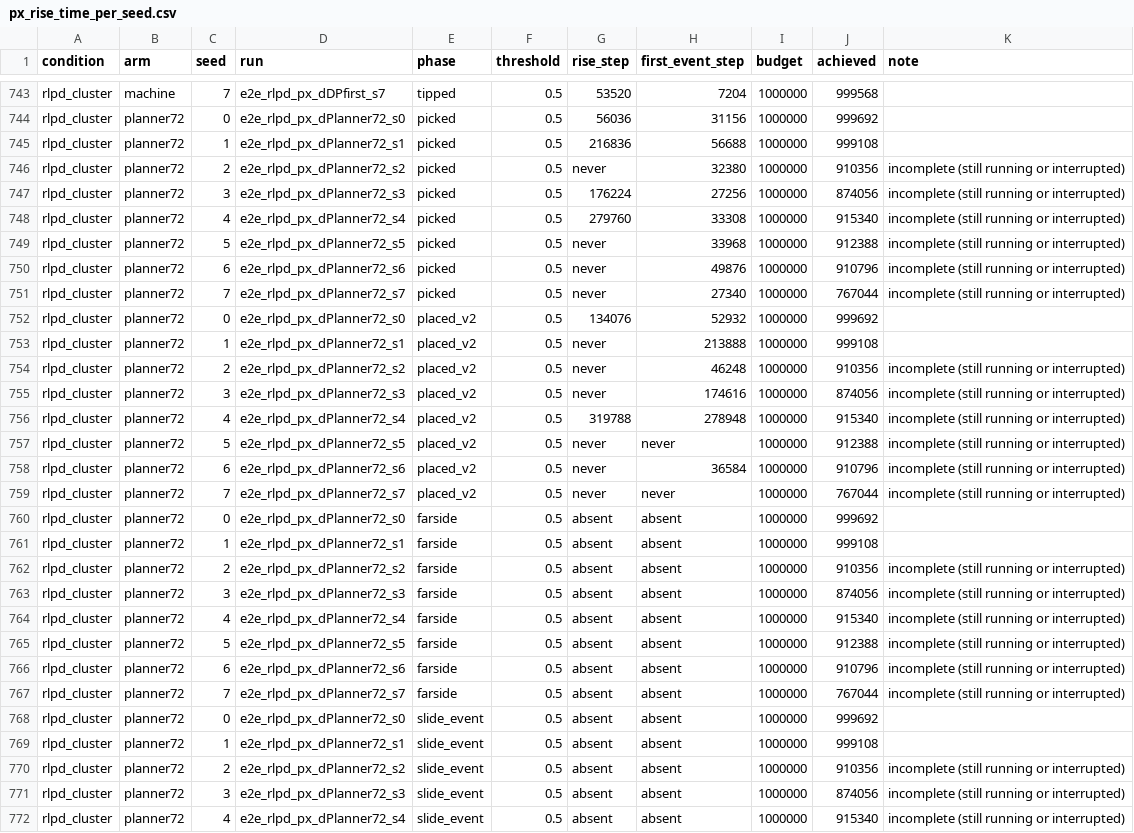
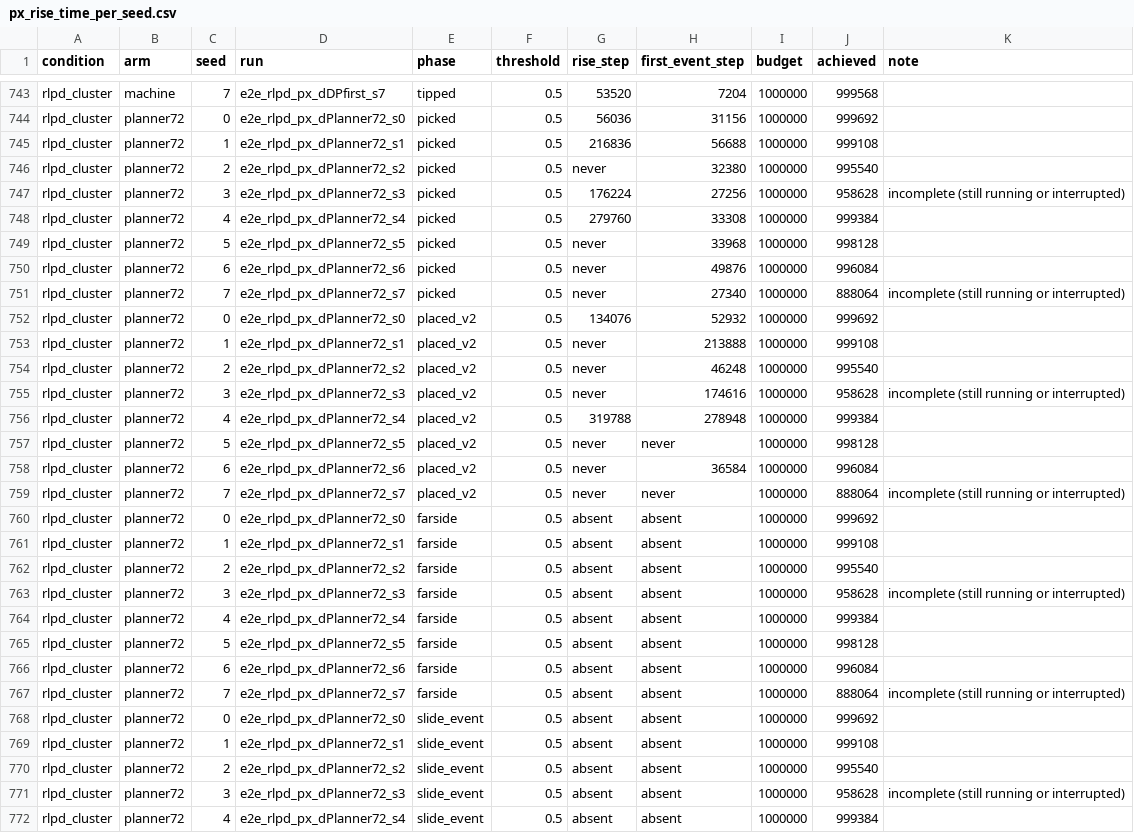
Before and after one commit to dirkmcpherson/genesis_pickaplace, a CSV file: paper/figures/px_phase_2026-09-14/px_rise_time_per_seed.csv, drawn as a sheet; only a part is shown, gaps mark what is left out; the diff covers the shown part only.

```diff
--- a/paper/figures/px_phase_2026-09-14/px_rise_time_per_seed.csv
+++ b/paper/figures/px_phase_2026-09-14/px_rise_time_per_seed.csv
@@ -745,28 +745,28 @@ rlpd_cluster,planner72,0,e2e_rlpd_px_dPlanner72_s0,picked,0.5,56036,31156,100000
 rlpd_cluster,planner72,1,e2e_rlpd_px_dPlanner72_s1,picked,0.5,216836,56688,1000000,999108,
-rlpd_cluster,planner72,2,e2e_rlpd_px_dPlanner72_s2,picked,0.5,never,32380,1000000,910356,incomplete (still running or interrupted)
-rlpd_cluster,planner72,3,e2e_rlpd_px_dPlanner72_s3,picked,0.5,176224,27256,1000000,874056,incomplete (still running or interrupted)
-rlpd_cluster,planner72,4,e2e_rlpd_px_dPlanner72_s4,picked,0.5,279760,33308,1000000,915340,incomplete (still running or interrupted)
-rlpd_cluster,planner72,5,e2e_rlpd_px_dPlanner72_s5,picked,0.5,never,33968,1000000,912388,incomplete (still running or interrupted)
-rlpd_cluster,planner72,6,e2e_rlpd_px_dPlanner72_s6,picked,0.5,never,49876,1000000,910796,incomplete (still running or interrupted)
-rlpd_cluster,planner72,7,e2e_rlpd_px_dPlanner72_s7,picked,0.5,never,27340,1000000,767044,incomplete (still running or interrupted)
+rlpd_cluster,planner72,2,e2e_rlpd_px_dPlanner72_s2,picked,0.5,never,32380,1000000,995540,
+rlpd_cluster,planner72,3,e2e_rlpd_px_dPlanner72_s3,picked,0.5,176224,27256,1000000,958628,incomplete (still running or interrupted)
+rlpd_cluster,planner72,4,e2e_rlpd_px_dPlanner72_s4,picked,0.5,279760,33308,1000000,999384,
+rlpd_cluster,planner72,5,e2e_rlpd_px_dPlanner72_s5,picked,0.5,never,33968,1000000,998128,
+rlpd_cluster,planner72,6,e2e_rlpd_px_dPlanner72_s6,picked,0.5,never,49876,1000000,996084,
+rlpd_cluster,planner72,7,e2e_rlpd_px_dPlanner72_s7,picked,0.5,never,27340,1000000,888064,incomplete (still running or interrupted)
 rlpd_cluster,planner72,0,e2e_rlpd_px_dPlanner72_s0,placed_v2,0.5,134076,52932,1000000,999692,
 rlpd_cluster,planner72,1,e2e_rlpd_px_dPlanner72_s1,placed_v2,0.5,never,213888,1000000,999108,
-rlpd_cluster,planner72,2,e2e_rlpd_px_dPlanner72_s2,placed_v2,0.5,never,46248,1000000,910356,incomplete (still running or interrupted)
-rlpd_cluster,planner72,3,e2e_rlpd_px_dPlanner72_s3,placed_v2,0.5,never,174616,1000000,874056,incomplete (still running or interrupted)
-rlpd_cluster,planner72,4,e2e_rlpd_px_dPlanner72_s4,placed_v2,0.5,319788,278948,1000000,915340,incomplete (still running or interrupted)
-rlpd_cluster,planner72,5,e2e_rlpd_px_dPlanner72_s5,placed_v2,0.5,never,never,1000000,912388,incomplete (still running or interrupted)
-rlpd_cluster,planner72,6,e2e_rlpd_px_dPlanner72_s6,placed_v2,0.5,never,36584,1000000,910796,incomplete (still running or interrupted)
-rlpd_cluster,planner72,7,e2e_rlpd_px_dPlanner72_s7,placed_v2,0.5,never,never,1000000,767044,incomplete (still running or interrupted)
+rlpd_cluster,planner72,2,e2e_rlpd_px_dPlanner72_s2,placed_v2,0.5,never,46248,1000000,995540,
+rlpd_cluster,planner72,3,e2e_rlpd_px_dPlanner72_s3,placed_v2,0.5,never,174616,1000000,958628,incomplete (still running or interrupted)
+rlpd_cluster,planner72,4,e2e_rlpd_px_dPlanner72_s4,placed_v2,0.5,319788,278948,1000000,999384,
+rlpd_cluster,planner72,5,e2e_rlpd_px_dPlanner72_s5,placed_v2,0.5,never,never,1000000,998128,
+rlpd_cluster,planner72,6,e2e_rlpd_px_dPlanner72_s6,placed_v2,0.5,never,36584,1000000,996084,
+rlpd_cluster,planner72,7,e2e_rlpd_px_dPlanner72_s7,placed_v2,0.5,never,never,1000000,888064,incomplete (still running or interrupted)
 rlpd_cluster,planner72,0,e2e_rlpd_px_dPlanner72_s0,farside,0.5,absent,absent,1000000,999692,
 rlpd_cluster,planner72,1,e2e_rlpd_px_dPlanner72_s1,farside,0.5,absent,absent,1000000,999108,
-rlpd_cluster,planner72,2,e2e_rlpd_px_dPlanner72_s2,farside,0.5,absent,absent,1000000,910356,incomplete (still running or interrupted)
-rlpd_cluster,planner72,3,e2e_rlpd_px_dPlanner72_s3,farside,0.5,absent,absent,1000000,874056,incomplete (still running or interrupted)
-rlpd_cluster,planner72,4,e2e_rlpd_px_dPlanner72_s4,farside,0.5,absent,absent,1000000,915340,incomplete (still running or interrupted)
-rlpd_cluster,planner72,5,e2e_rlpd_px_dPlanner72_s5,farside,0.5,absent,absent,1000000,912388,incomplete (still running or interrupted)
-rlpd_cluster,planner72,6,e2e_rlpd_px_dPlanner72_s6,farside,0.5,absent,absent,1000000,910796,incomplete (still running or interrupted)
-rlpd_cluster,planner72,7,e2e_rlpd_px_dPlanner72_s7,farside,0.5,absent,absent,1000000,767044,incomplete (still running or interrupted)
+rlpd_cluster,planner72,2,e2e_rlpd_px_dPlanner72_s2,farside,0.5,absent,absent,1000000,995540,
+rlpd_cluster,planner72,3,e2e_rlpd_px_dPlanner72_s3,farside,0.5,absent,absent,1000000,958628,incomplete (still running or interrupted)
+rlpd_cluster,planner72,4,e2e_rlpd_px_dPlanner72_s4,farside,0.5,absent,absent,1000000,999384,
+rlpd_cluster,planner72,5,e2e_rlpd_px_dPlanner72_s5,farside,0.5,absent,absent,1000000,998128,
+rlpd_cluster,planner72,6,e2e_rlpd_px_dPlanner72_s6,farside,0.5,absent,absent,1000000,996084,
+rlpd_cluster,planner72,7,e2e_rlpd_px_dPlanner72_s7,farside,0.5,absent,absent,1000000,888064,incomplete (still running or interrupted)
 rlpd_cluster,planner72,0,e2e_rlpd_px_dPlanner72_s0,slide_event,0.5,absent,absent,1000000,999692,
 rlpd_cluster,planner72,1,e2e_rlpd_px_dPlanner72_s1,slide_event,0.5,absent,absent,1000000,999108,
-rlpd_cluster,planner72,2,e2e_rlpd_px_dPlanner72_s2,slide_event,0.5,absent,absent,1000000,910356,incomplete (still running or interrupted)
-rlpd_cluster,planner72,3,e2e_rlpd_px_dPlanner72_s3,slide_event,0.5,absent,absent,1000000,874056,incomplete (still running or interrupted)
-rlpd_cluster,planner72,4,e2e_rlpd_px_dPlanner72_s4,slide_event,0.5,absent,absent,1000000,915340,incomplete (still running or interrupted)
+rlpd_cluster,planner72,2,e2e_rlpd_px_dPlanner72_s2,slide_event,0.5,absent,absent,1000000,995540,
+rlpd_cluster,planner72,3,e2e_rlpd_px_dPlanner72_s3,slide_event,0.5,absent,absent,1000000,958628,incomplete (still running or interrupted)
+rlpd_cluster,planner72,4,e2e_rlpd_px_dPlanner72_s4,slide_event,0.5,absent,absent,1000000,999384,
```
Also changed, not shown: 143 edited cells elsewhere in this file, paper/figures/px_phase_2026-09-14/px_learning_curves.csv, paper/figures/px_phase_2026-09-14/px_results_4x4_pairwise.csv, 36 other files.
